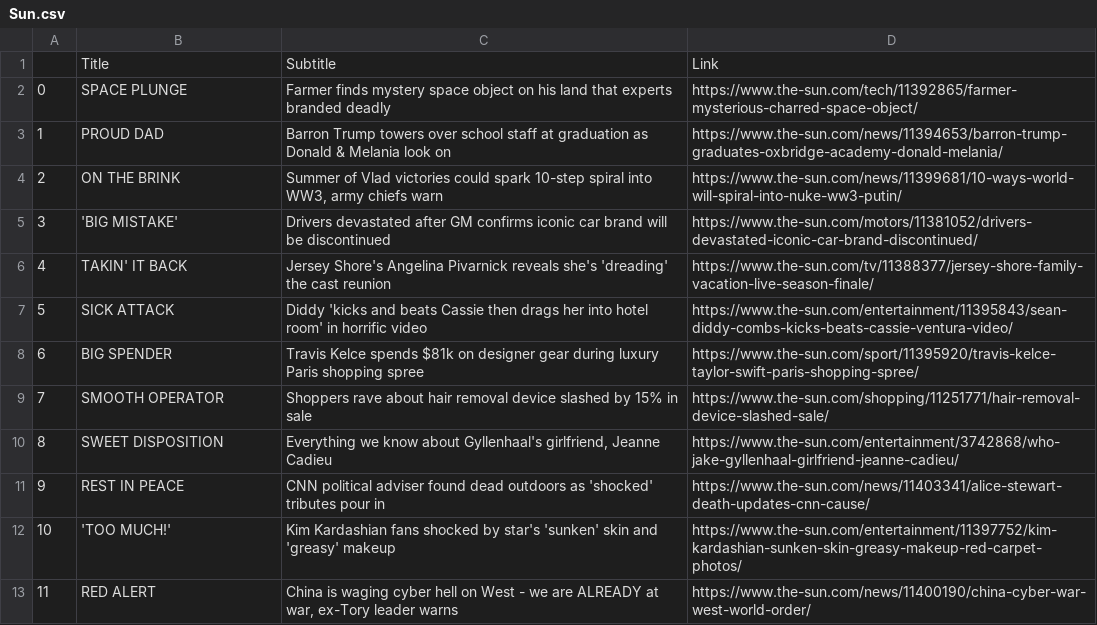
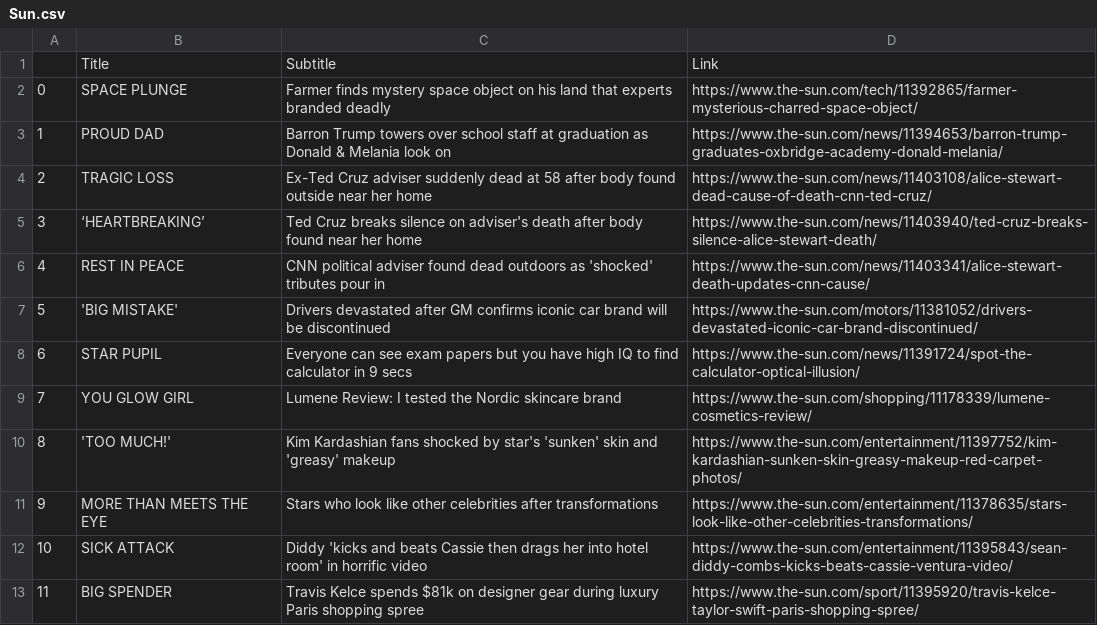
Before and after one commit to KennedyMen/Python_Automation_Projects, a CSV file: WebScrape/Sun.csv, drawn as a sheet; only a part is shown; the diff covers the shown part only.

```diff
--- a/WebScrape/Sun.csv
+++ b/WebScrape/Sun.csv
@@ -3,11 +3,11 @@
 1,PROUD DAD,Barron Trump towers over school staff at graduation as Donald & Melania look on,https://www.the-sun.com/news/11394653/barron-trump-graduates-oxbridge-academy-donald-melania/
-2,ON THE BRINK,"Summer of Vlad victories could spark 10-step spiral into WW3, army chiefs warn",https://www.the-sun.com/news/11399681/10-ways-world-will-spiral-into-nuke-ww3-putin/
-3,'BIG MISTAKE',Drivers devastated after GM confirms iconic car brand will be discontinued,https://www.the-sun.com/motors/11381052/drivers-devastated-iconic-car-brand-discontinued/
-4,TAKIN' IT BACK,Jersey Shore's Angelina Pivarnick reveals she's 'dreading' the cast reunion,https://www.the-sun.com/tv/11388377/jersey-shore-family-vacation-live-season-finale/
-5,SICK ATTACK,Diddy 'kicks and beats Cassie then drags her into hotel room' in horrific video,https://www.the-sun.com/entertainment/11395843/sean-diddy-combs-kicks-beats-cassie-ventura-video/
-6,BIG SPENDER,Travis Kelce spends $81k on designer gear during luxury Paris shopping spree,https://www.the-sun.com/sport/11395920/travis-kelce-taylor-swift-paris-shopping-spree/
-7,SMOOTH OPERATOR,Shoppers rave about hair removal device slashed by 15% in sale,https://www.the-sun.com/shopping/11251771/hair-removal-device-slashed-sale/
-8,SWEET DISPOSITION,"Everything we know about Gyllenhaal's girlfriend, Jeanne Cadieu",https://www.the-sun.com/entertainment/3742868/who-jake-gyllenhaal-girlfriend-jeanne-cadieu/
-9,REST IN PEACE,CNN political adviser found dead outdoors as 'shocked' tributes pour in,https://www.the-sun.com/news/11403341/alice-stewart-death-updates-cnn-cause/
-10,'TOO MUCH!',Kim Kardashian fans shocked by star's 'sunken' skin and 'greasy' makeup,https://www.the-sun.com/entertainment/11397752/kim-kardashian-sunken-skin-greasy-makeup-red-carpet-photos/
-11,RED ALERT,"China is waging cyber hell on West - we are ALREADY at war, ex-Tory leader warns",https://www.the-sun.com/news/11400190/china-cyber-war-west-world-order/
+2,TRAGIC LOSS,Ex-Ted Cruz adviser suddenly dead at 58 after body found outside near her home,https://www.the-sun.com/news/11403108/alice-stewart-dead-cause-of-death-cnn-ted-cruz/
+3,‘HEARTBREAKING’,Ted Cruz breaks silence on adviser's death after body found near her home,https://www.the-sun.com/news/11403940/ted-cruz-breaks-silence-alice-stewart-death/
+4,REST IN PEACE,CNN political adviser found dead outdoors as 'shocked' tributes pour in,https://www.the-sun.com/news/11403341/alice-stewart-death-updates-cnn-cause/
+5,'BIG MISTAKE',Drivers devastated after GM confirms iconic car brand will be discontinued,https://www.the-sun.com/motors/11381052/drivers-devastated-iconic-car-brand-discontinued/
+6,STAR PUPIL,Everyone can see exam papers but you have high IQ to find calculator in 9 secs,https://www.the-sun.com/news/11391724/spot-the-calculator-optical-illusion/
+7,YOU GLOW GIRL,Lumene Review: I tested the Nordic skincare brand,https://www.the-sun.com/shopping/11178339/lumene-cosmetics-review/
+8,'TOO MUCH!',Kim Kardashian fans shocked by star's 'sunken' skin and 'greasy' makeup,https://www.the-sun.com/entertainment/11397752/kim-kardashian-sunken-skin-greasy-makeup-red-carpet-photos/
+9,MORE THAN MEETS THE EYE,Stars who look like other celebrities after transformations,https://www.the-sun.com/entertainment/11378635/stars-look-like-other-celebrities-transformations/
+10,SICK ATTACK,Diddy 'kicks and beats Cassie then drags her into hotel room' in horrific video,https://www.the-sun.com/entertainment/11395843/sean-diddy-combs-kicks-beats-cassie-ventura-video/
+11,BIG SPENDER,Travis Kelce spends $81k on designer gear during luxury Paris shopping spree,https://www.the-sun.com/sport/11395920/travis-kelce-taylor-swift-paris-shopping-spree/
```
Also changed, not shown: 36 edited cells elsewhere in this file, 1 other file.
